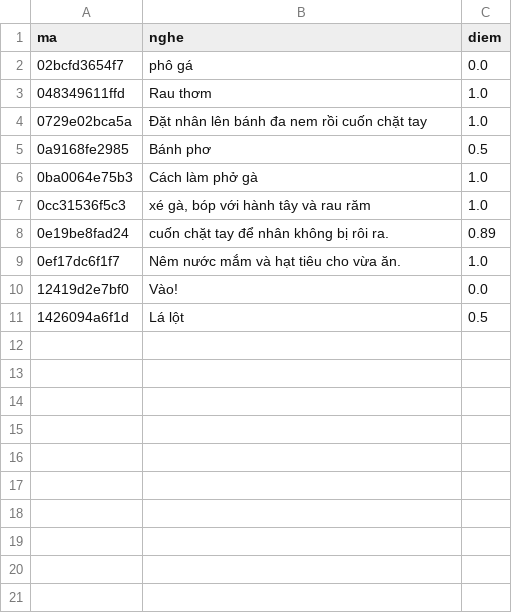
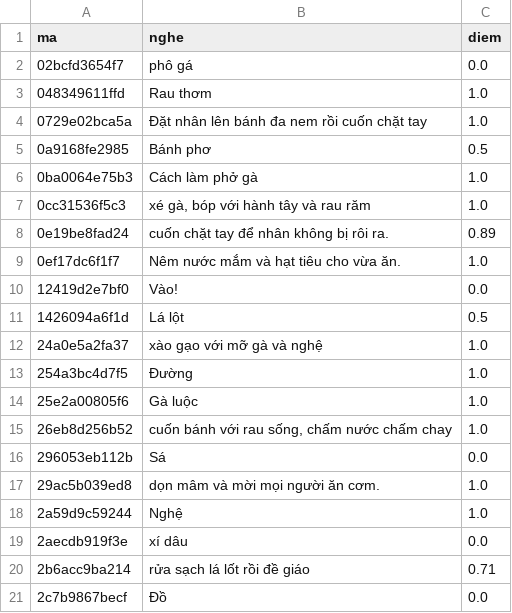
Before and after one commit to CVCEC/venhaem, a TSV file: giong-ai/kiem-tra.tsv, drawn as a sheet.

```diff
--- a/giong-ai/kiem-tra.tsv
+++ b/giong-ai/kiem-tra.tsv
@@ -11 +11,11 @@ ma	nghe	diem
 1426094a6f1d	Lá lột	0.5
+24a0e5a2fa37	xào gạo với mỡ gà và nghệ	1.0
+254a3bc4d7f5	Đường	1.0
+25e2a00805f6	Gà luộc	1.0
+26eb8d256b52	cuốn bánh với rau sống, chấm nước chấm chay	1.0
+296053eb112b	Sá	0.0
+29ac5b039ed8	dọn mâm và mời mọi người ăn cơm.	1.0
+2a59d9c59244	Nghệ	1.0
+2aecdb919f3e	xí dâu	0.0
+2b6acc9ba214	rửa sạch lá lốt rồi đề giáo	0.71
+2c7b9867becf	Đồ	0.0
```
Also changed, not shown: 13 other files.
